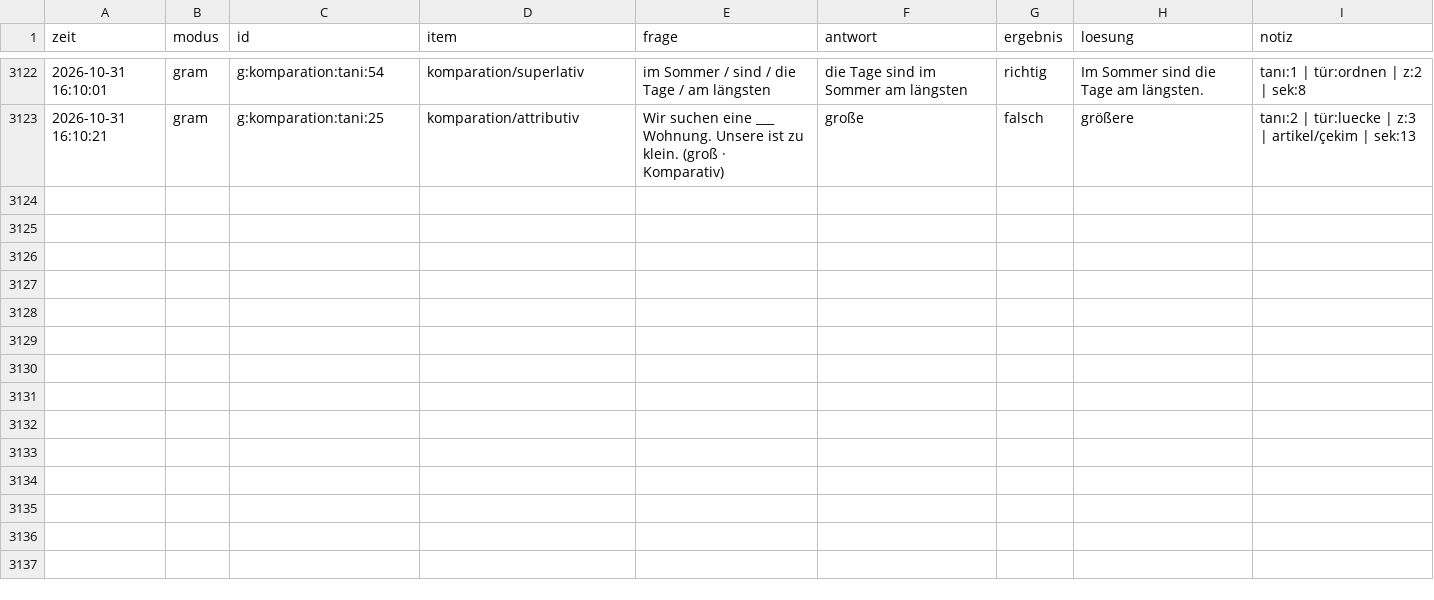
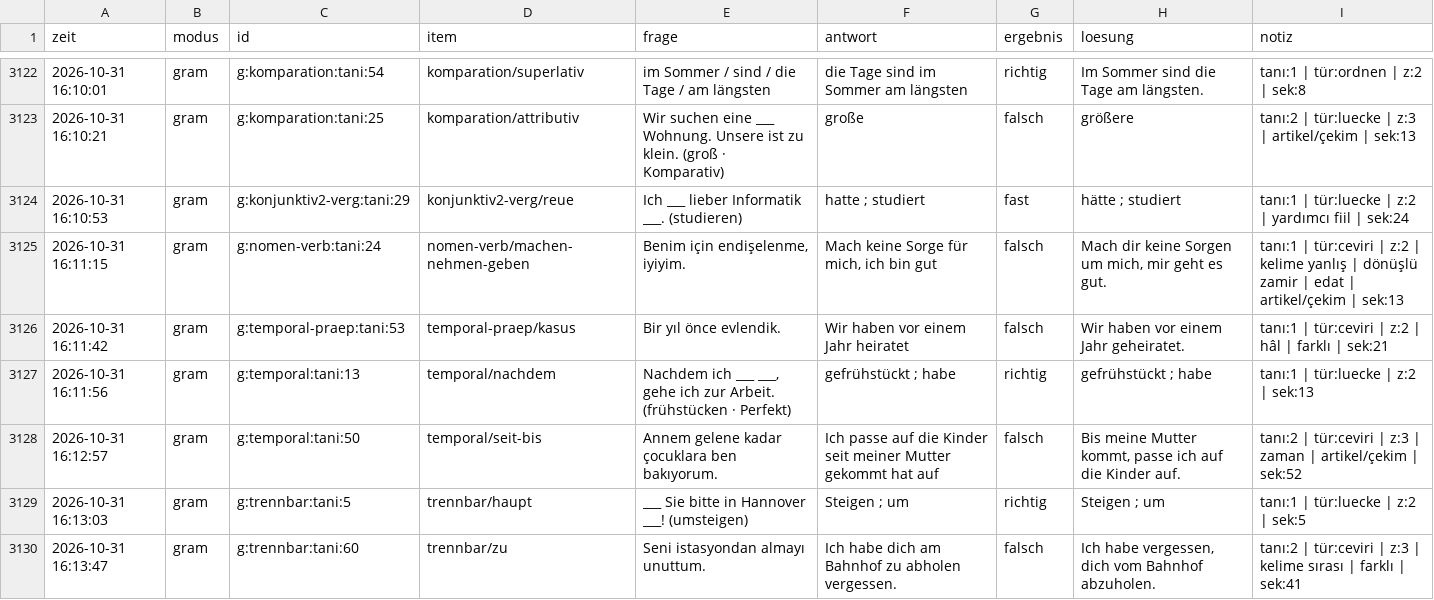
Before and after one commit to TunaArslankaya/Almanca-Tekrar, a CSV file: log/log.csv, drawn as a sheet; only a part is shown, gaps mark what is left out.

Commit message:
log: 7 cevap

```diff
--- a/log/log.csv
+++ b/log/log.csv
@@ -3123 +3123,8 @@
 2026-10-31 16:10:21;gram;g:komparation:tani:25;komparation/attributiv;Wir suchen eine ___ Wohnung. Unsere ist zu klein. (groß · Komparativ);große;falsch;größere;tanı:2 | tür:luecke | z:3 | artikel/çekim | sek:13
+2026-10-31 16:10:53;gram;g:konjunktiv2-verg:tani:29;konjunktiv2-verg/reue;Ich ___ lieber Informatik ___. (studieren);"hatte ; studiert";fast;"hätte ; studiert";tanı:1 | tür:luecke | z:2 | yardımcı fiil | sek:24
+2026-10-31 16:11:15;gram;g:nomen-verb:tani:24;nomen-verb/machen-nehmen-geben;Benim için endişelenme, iyiyim.;Mach keine Sorge für mich, ich bin gut;falsch;Mach dir keine Sorgen um mich, mir geht es gut.;tanı:1 | tür:ceviri | z:2 | kelime yanlış | dönüşlü zamir | edat | artikel/çekim | sek:13
+2026-10-31 16:11:42;gram;g:temporal-praep:tani:53;temporal-praep/kasus;Bir yıl önce evlendik.;Wir haben vor einem Jahr heiratet;falsch;Wir haben vor einem Jahr geheiratet.;tanı:1 | tür:ceviri | z:2 | hâl | farklı | sek:21
+2026-10-31 16:11:56;gram;g:temporal:tani:13;temporal/nachdem;Nachdem ich ___ ___, gehe ich zur Arbeit. (frühstücken · Perfekt);"gefrühstückt ; habe";richtig;"gefrühstückt ; habe";tanı:1 | tür:luecke | z:2 | sek:13
+2026-10-31 16:12:57;gram;g:temporal:tani:50;temporal/seit-bis;Annem gelene kadar çocuklara ben bakıyorum.;Ich passe auf die Kinder seit meiner Mutter gekommt hat auf;falsch;Bis meine Mutter kommt, passe ich auf die Kinder auf.;tanı:2 | tür:ceviri | z:3 | zaman | artikel/çekim | sek:52
+2026-10-31 16:13:03;gram;g:trennbar:tani:5;trennbar/haupt;___ Sie bitte in Hannover ___! (umsteigen);"Steigen ; um";richtig;"Steigen ; um";tanı:1 | tür:luecke | z:2 | sek:5
+2026-10-31 16:13:47;gram;g:trennbar:tani:60;trennbar/zu;Seni istasyondan almayı unuttum.;Ich habe dich am Bahnhof zu abholen vergessen.;falsch;Ich habe vergessen, dich vom Bahnhof abzuholen.;tanı:2 | tür:ceviri | z:3 | kelime sırası | farklı | sek:41
```
